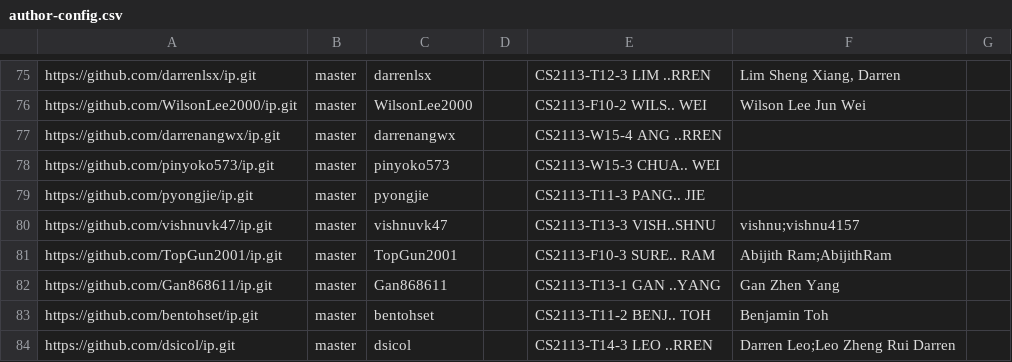
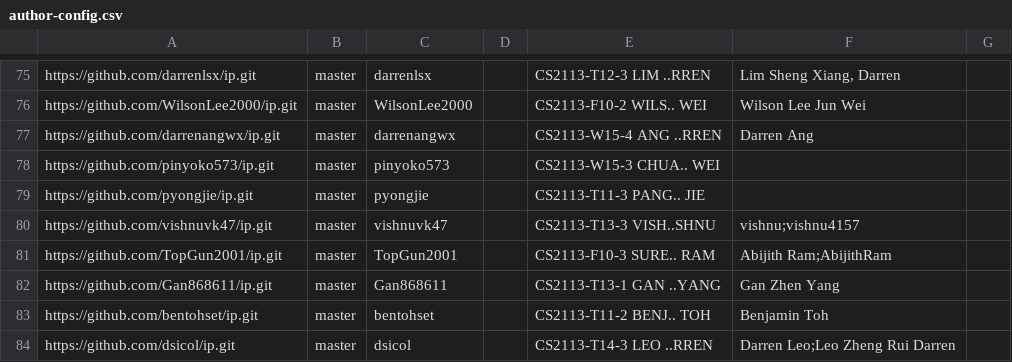
Before and after one commit to nus-cs2113-AY2223S2/ip-dashboard, a CSV file: configs/author-config.csv, drawn as a sheet; only a part is shown, gaps mark what is left out.

Commit message:
Update configs

```diff
--- a/configs/author-config.csv
+++ b/configs/author-config.csv
@@ -76,3 +76,3 @@ https://github.com/darrenlsx/ip.git,master,darrenlsx,,CS2113-T12-3 LIM ..RREN,"L
 https://github.com/WilsonLee2000/ip.git,master,WilsonLee2000,,CS2113-F10-2 WILS.. WEI,Wilson Lee Jun Wei,
-https://github.com/darrenangwx/ip.git,master,darrenangwx,,CS2113-W15-4 ANG ..RREN,,
+https://github.com/darrenangwx/ip.git,master,darrenangwx,,CS2113-W15-4 ANG ..RREN,Darren Ang,
 https://github.com/pinyoko573/ip.git,master,pinyoko573,,CS2113-W15-3 CHUA.. WEI,,
```
